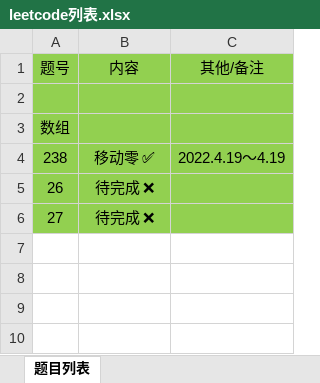
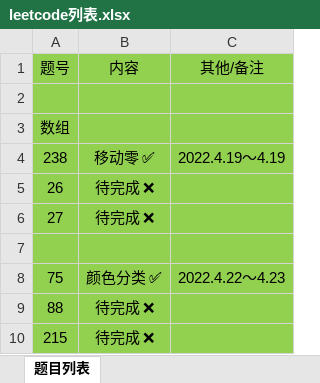
Before and after one commit to gmYuan/my_algo, an Excel workbook: leetCode/leetcode列表.xlsx, sheet 题目列表, drawn as a sheet; values as stored, in another font and other column widths than the file's, no borders; the diff names each change by its address in the sheet, - before the commit and + after, or states it on an @@ line.

```diff
--- a/leetCode/leetcode列表.xlsx (sheet 题目列表)
+++ b/leetCode/leetcode列表.xlsx (sheet 题目列表)
+row 7: (empty)
+row 8: 75 | 颜色分类 ✅ | 2022.4.22～4.23
+row 9: 88 | 待完成 ❌
+row 10: 215 | 待完成 ❌
```
Also changed, not shown: 2 other files.
